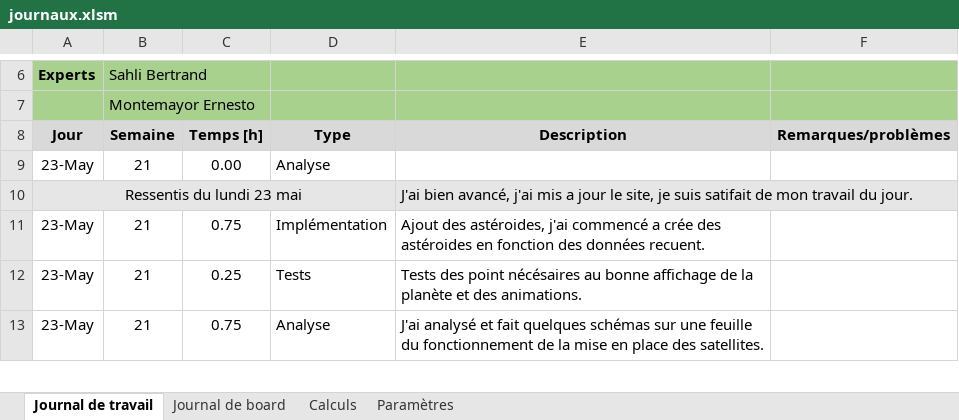
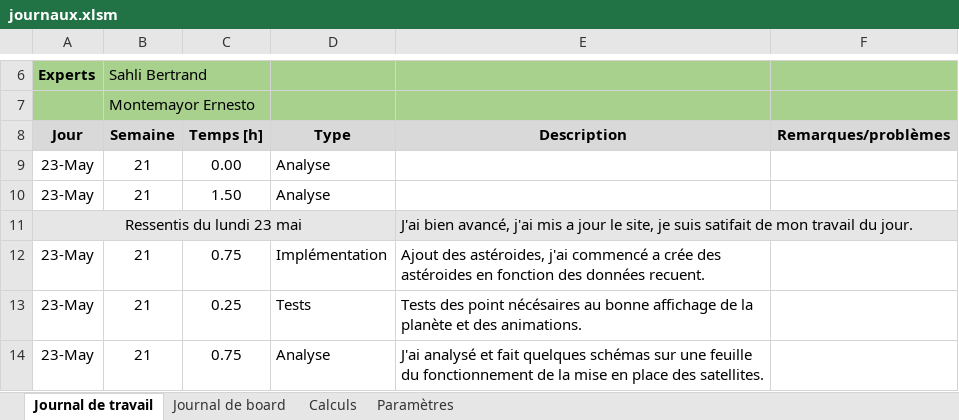
Before and after one commit to JuilletMikael/TPI-stellarmap-3D, an Excel workbook: documents/journaux.xlsm, sheet Journal de travail, drawn as a sheet; only a part is shown, gaps mark what is left out; values as stored, in another font and other column widths than the file's, no borders; charts and pictures not drawn; the diff names each change by its address in the sheet, - before the commit and + after, or states it on an @@ line.

```diff
--- a/documents/journaux.xlsm (sheet Journal de travail)
+++ b/documents/journaux.xlsm (sheet Journal de travail)
+row 10: 23-May | 21 | 1.50 | Analyse
```
Also changed, not shown: sheet Calculs, 2 other files.
